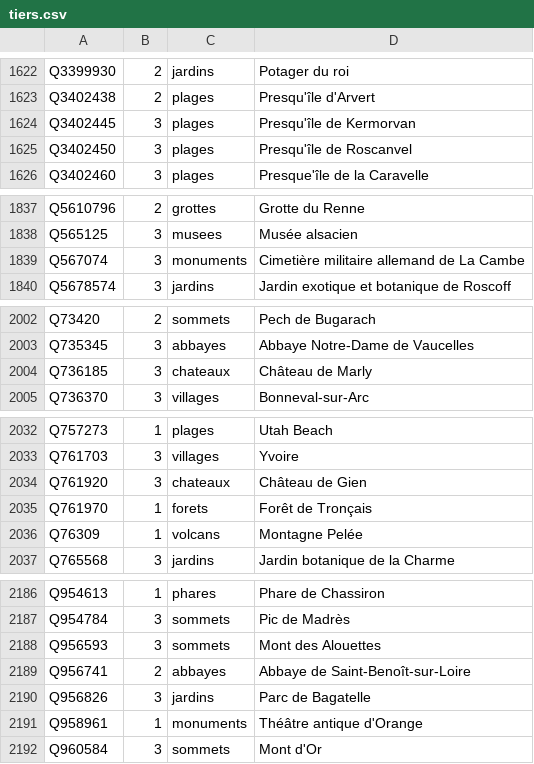
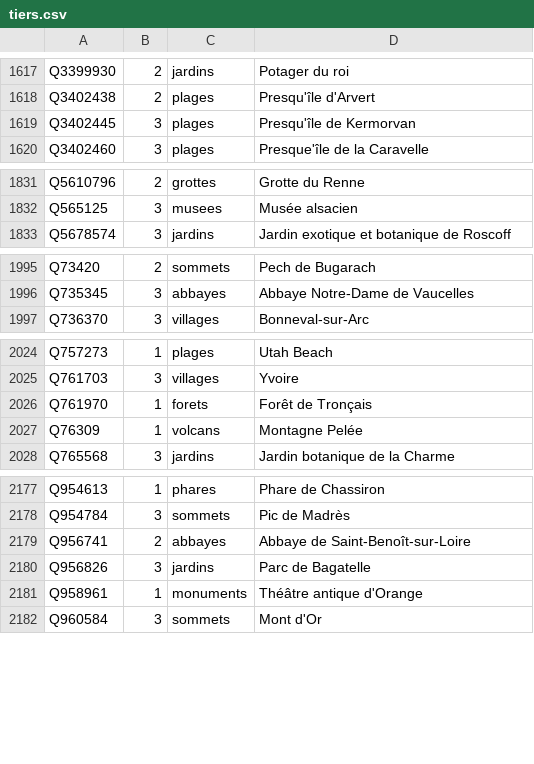
Before and after one commit to alexnr10/roam, a CSV file: pipeline/data/manual/tiers.csv, drawn as a sheet; only a part is shown, gaps mark what is left out; the diff covers the shown part only.

```diff
--- a/pipeline/data/manual/tiers.csv
+++ b/pipeline/data/manual/tiers.csv
@@ -1624,3 +1619,2 @@ Q3402438,2,plages,Presqu'île d'Arvert
 Q3402445,3,plages,Presqu'île de Kermorvan
-Q3402450,3,plages,Presqu'île de Roscanvel
 Q3402460,3,plages,Presque'île de la Caravelle
@@ -1838,3 +1832,2 @@ Q5610796,2,grottes,Grotte du Renne
 Q565125,3,musees,Musée alsacien
-Q567074,3,monuments,Cimetière militaire allemand de La Cambe
 Q5678574,3,jardins,Jardin exotique et botanique de Roscoff
@@ -2003,3 +1996,2 @@ Q73420,2,sommets,Pech de Bugarach
 Q735345,3,abbayes,Abbaye Notre-Dame de Vaucelles
-Q736185,3,chateaux,Château de Marly
 Q736370,3,villages,Bonneval-sur-Arc
@@ -2033,3 +2025,2 @@ Q757273,1,plages,Utah Beach
 Q761703,3,villages,Yvoire
-Q761920,3,chateaux,Château de Gien
 Q761970,1,forets,Forêt de Tronçais
@@ -2187,3 +2178,2 @@ Q954613,1,phares,Phare de Chassiron
 Q954784,3,sommets,Pic de Madrès
-Q956593,3,sommets,Mont des Alouettes
 Q956741,2,abbayes,Abbaye de Saint-Benoît-sur-Loire
```
Also changed, not shown: 6 removed rows and 25 edited cells elsewhere in this file, pipeline/data/manual/decisions.csv, pipeline/data/manual/themes.csv.
